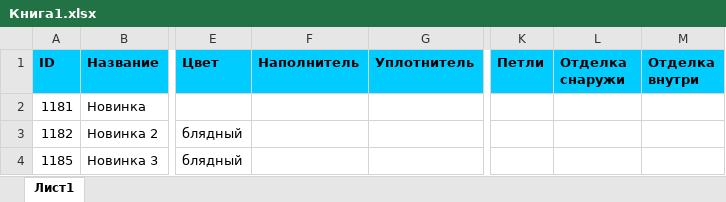
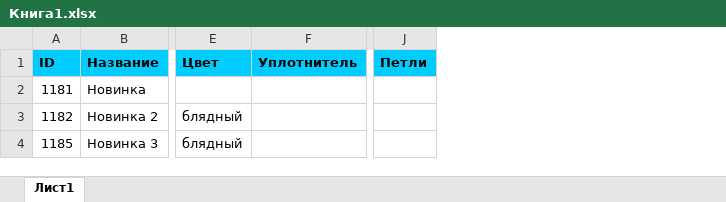
Before and after one commit to van8tka/dveri1, an Excel workbook: dveri1/App_Data/Excel/Книга1.xlsx, sheet Лист1, drawn as a sheet; only a part is shown, gaps mark what is left out; values as stored, in another font and other column widths than the file's, no borders; the diff names each change by its address in the sheet, - before the commit and + after, or states it on an @@ line.

```diff
--- a/dveri1/App_Data/Excel/Книга1.xlsx (sheet Лист1)
+++ b/dveri1/App_Data/Excel/Книга1.xlsx (sheet Лист1)
-column F (Наполнитель), empty
-column L (Отделка снаружи), empty
-column M (Отделка внутри), empty
```
Also changed, not shown: 17 other files.
